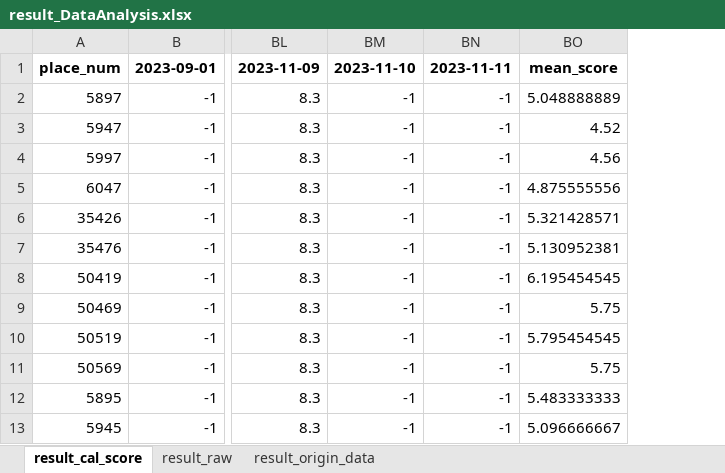
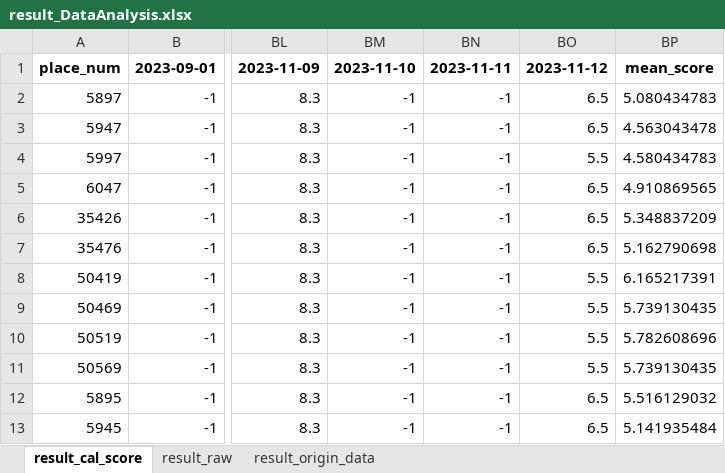
Before and after one commit to hikergoo/hikergoo.github.io, an Excel workbook: assets/data/result_DataAnalysis.xlsx, sheet result_cal_score, drawn as a sheet; only a part is shown, gaps mark what is left out; values as stored, in another font and other column widths than the file's, no borders; removed rows and columns are numbered as before the commit, all else as after; the diff names each change by its address in the sheet, - before the commit and + after, or states it on an @@ line.

```diff
--- a/assets/data/result_DataAnalysis.xlsx (sheet result_cal_score)
+++ b/assets/data/result_DataAnalysis.xlsx (sheet result_cal_score)
-column BO, rows 1-13: mean_score | 5.048888889 | 4.52 | 4.56 | 4.875555556 | 5.321428571 | 5.130952381 | 6.195454545 | 5.75 | 5.795454545 | 5.75 | 5.483333333 | 5.096666667
+column BO, rows 1-13: 2023-11-12 | 6.5 | 6.5 | 5.5 | 6.5 | 6.5 | 6.5 | 5.5 | 5.5 | 5.5 | 5.5 | 6.5 | 6.5
+column BP, rows 1-13: mean_score | 5.080434783 | 4.563043478 | 4.580434783 | 4.910869565 | 5.348837209 | 5.162790698 | 6.165217391 | 5.739130435 | 5.782608696 | 5.739130435 | 5.516129032 | 5.141935484
```
Also changed, not shown: sheet result_origin_data, sheet result_raw, 2 other files.
